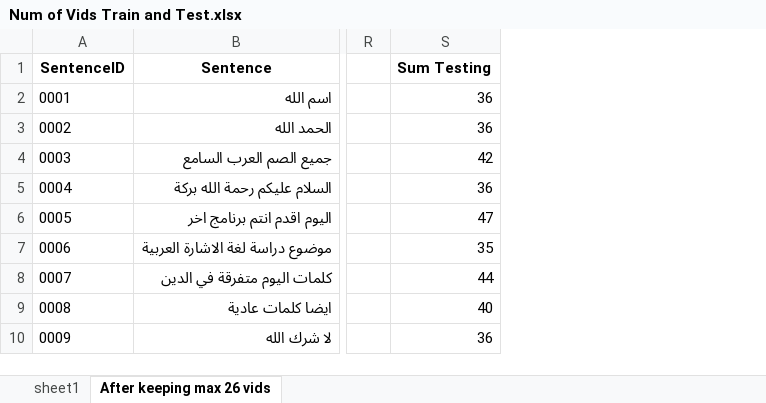
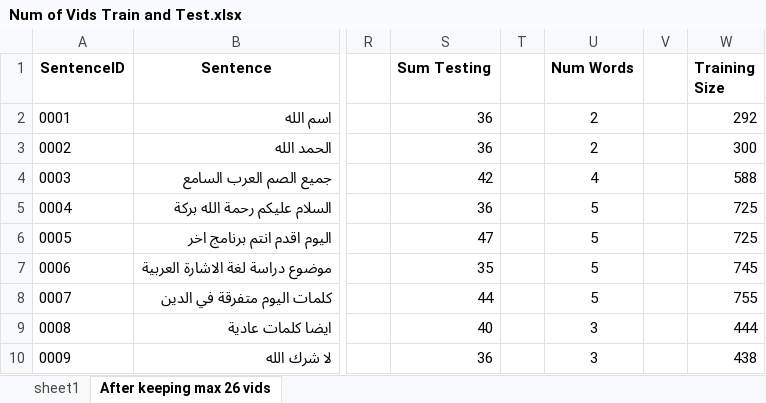
Before and after one commit to lamiselsayed/Senior-Design-Code, an Excel workbook: Dataset Excel Sheets/Num of Vids Train and Test.xlsx, sheet After keeping max 26 vids, drawn as a sheet; only a part is shown, gaps mark what is left out; values as stored, in another font and other column widths than the file's, no borders; conditional formats not drawn; the diff names each change by its address in the sheet, - before the commit and + after, or states it on an @@ line.

Commit message:
included total stack frames we're using for training

```diff
--- a/Dataset Excel Sheets/Num of Vids Train and Test.xlsx (sheet After keeping max 26 vids)
+++ b/Dataset Excel Sheets/Num of Vids Train and Test.xlsx (sheet After keeping max 26 vids)
+column T, empty
+column U (Num Words), rows 2-10: 2 | 2 | 4 | 5 | 5 | 5 | 5 | 3 | 3
+column V, empty
+column W (Training Size), rows 2-10: 292 | 300 | 588 | 725 | 725 | 745 | 755 | 444 | 438
```
